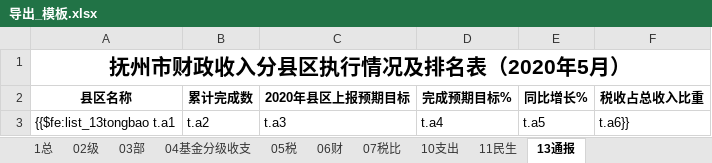
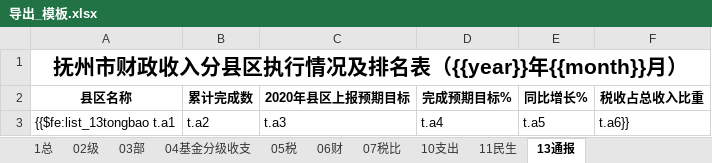
Before and after one commit to wscolin/reportsys, an Excel workbook: templateExport/导出_模板.xlsx, sheet 13通报, drawn as a sheet; values as stored, in another font and other column widths than the file's, no borders; 1 other sheet too large or unreadable and not compared; the diff names each change by its address in the sheet, - before the commit and + after, or states it on an @@ line.

```diff
--- a/templateExport/导出_模板.xlsx (sheet 13通报)
+++ b/templateExport/导出_模板.xlsx (sheet 13通报)
-A1 (县区名称): 抚州市财政收入分县区执行情况及排名表（2020年5月）
+A1 (县区名称): 抚州市财政收入分县区执行情况及排名表（{{year}}年{{month}}月）
```
Also changed, not shown: sheet 11民生, sheet 1总, sheet 04基金分级收支, sheet 07税比, sheet 10支出, sheet 06财, 2 more sheets, 20 other files.
